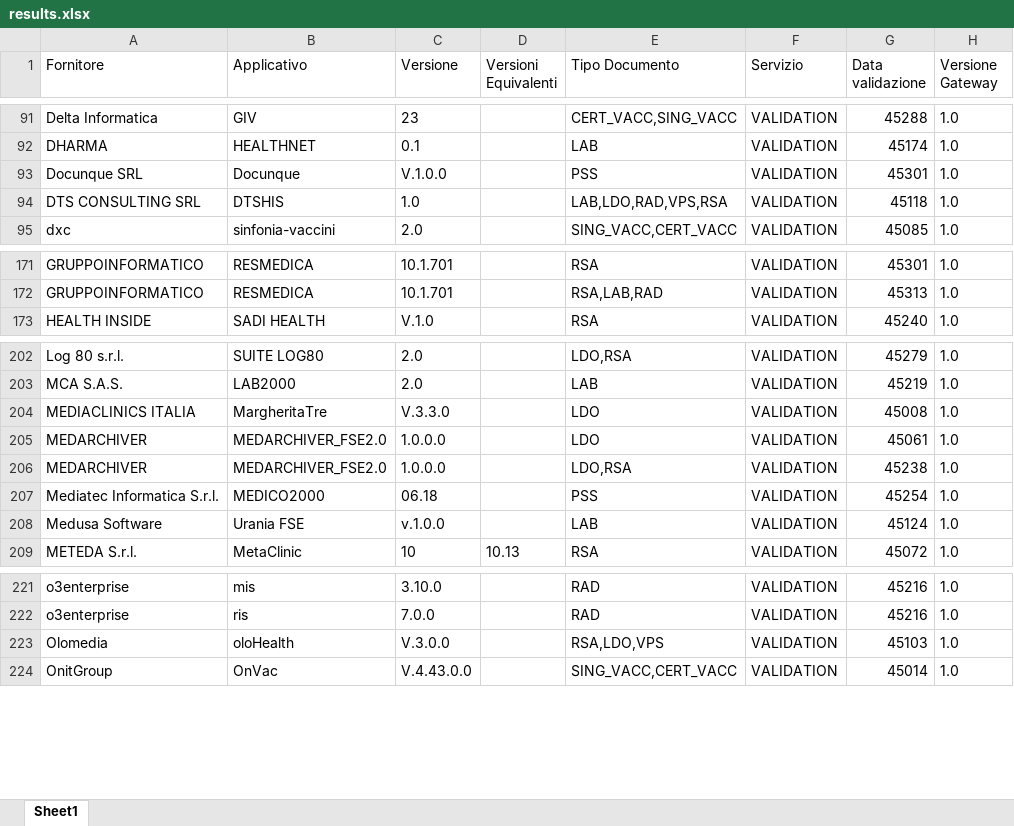
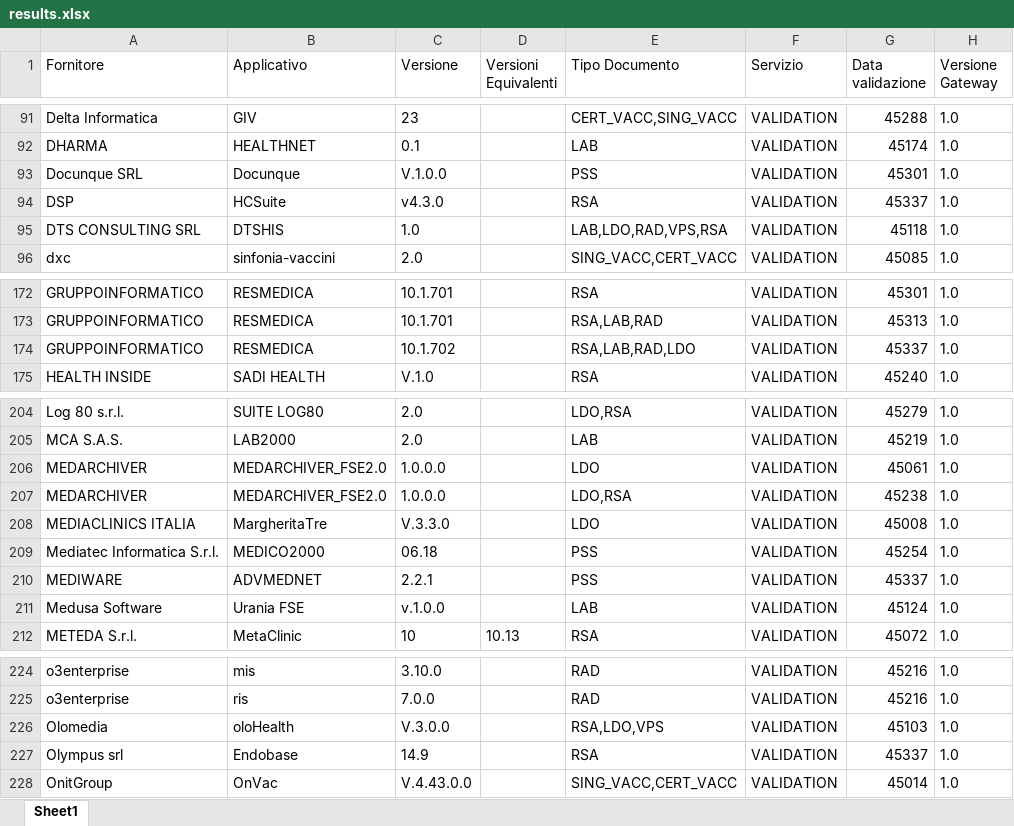
Before and after one commit to ministero-salute/it-fse-accreditati, an Excel workbook: RESULTS/results.xlsx, sheet Sheet1, drawn as a sheet; only a part is shown, gaps mark what is left out; values as stored, in another font and other column widths than the file's, no borders; the diff names each change by its address in the sheet, - before the commit and + after, or states it on an @@ line.

```diff
--- a/RESULTS/results.xlsx (sheet Sheet1)
+++ b/RESULTS/results.xlsx (sheet Sheet1)
+row 94: DSP | HCSuite | v4.3.0 |  | RSA | VALIDATION | 45337 | 1.0
+row 174: GRUPPOINFORMATICO | RESMEDICA | 10.1.702 |  | RSA,LAB,RAD,LDO | VALIDATION | 45337 | 1.0
@@ row 204 moved to row 208: MEDIACLINICS ITALIA @@
+row 210: MEDIWARE | ADVMEDNET | 2.2.1 |  | PSS | VALIDATION | 45337 | 1.0
+row 227: Olympus srl | Endobase | 14.9 |  | RSA | VALIDATION | 45337 | 1.0
```
Also changed, not shown: 2 other files.
